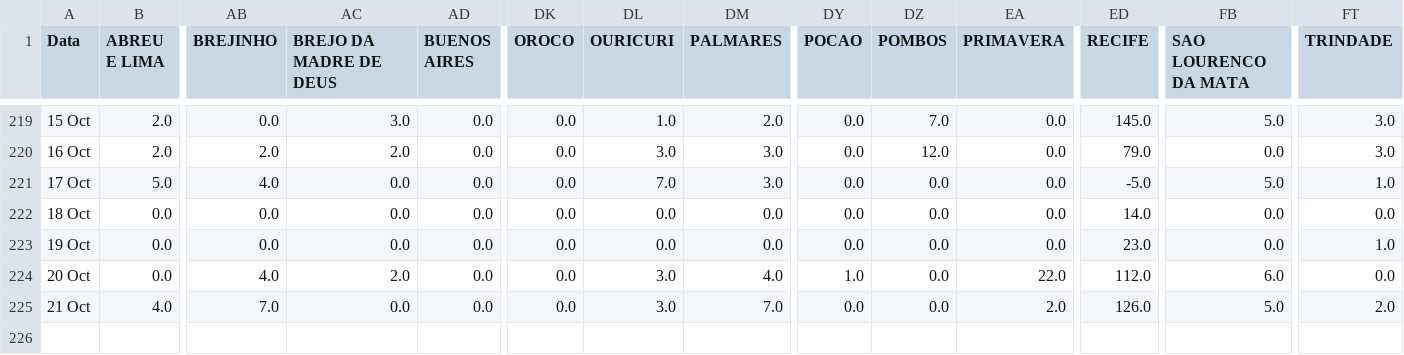
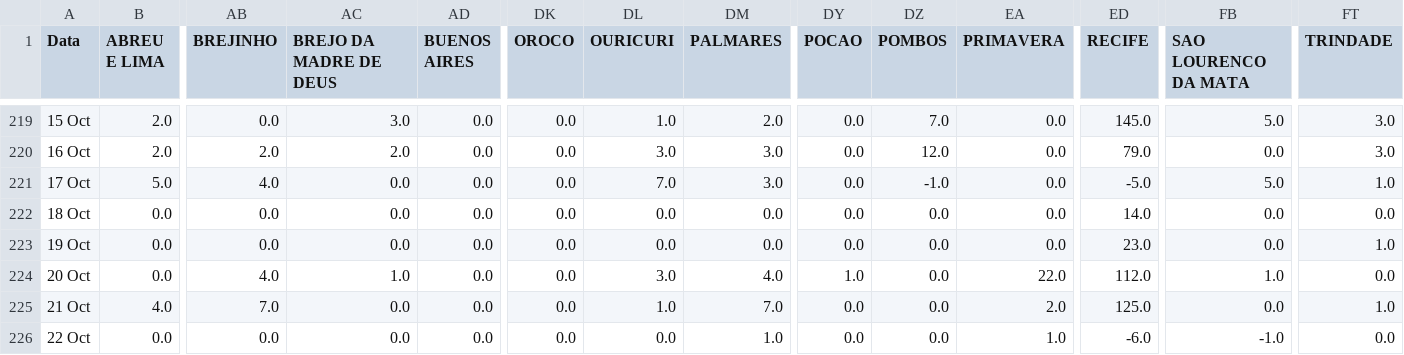
Before and after one commit to JTeodomiro/covid19PE, a CSV file: Novos_Casos/PE_Cidades_DATA_Leve_NOVOS_CASOS.csv, drawn as a sheet; only a part is shown, gaps mark what is left out; rows hold the shown columns only; the diff names each change by its address in the sheet, - before the commit and + after, or states it on an @@ line.

```diff
--- a/Novos_Casos/PE_Cidades_DATA_Leve_NOVOS_CASOS.csv
+++ b/Novos_Casos/PE_Cidades_DATA_Leve_NOVOS_CASOS.csv
-DZ221 (POMBOS): 0.0
+DZ221 (POMBOS): -1.0
-AC224 (BREJO DA MADRE DE DEUS): 2.0
+AC224 (BREJO DA MADRE DE DEUS): 1.0
-FB224 (SAO LOURENCO DA MATA): 6.0
+FB224 (SAO LOURENCO DA MATA): 1.0
-DL225 (OURICURI): 3.0
+DL225 (OURICURI): 1.0
-ED225 (RECIFE): 126.0
+ED225 (RECIFE): 125.0
-FB225 (SAO LOURENCO DA MATA): 5.0
+FB225 (SAO LOURENCO DA MATA): 0.0
-FT225 (TRINDADE): 2.0
+FT225 (TRINDADE): 1.0
+row 226: 22 Oct | 0.0 | 0.0 | 0.0 | 0.0 | 0.0 | 0.0 | 1.0 | 0.0 | 0.0 | 1.0 | -6.0 | -1.0 | 0.0
```
Also changed, not shown: Novos_Casos/Obitos_PE_Cidades_NOVOS_CASOS.csv, Novos_Casos/PE_Cidades_DATA_NOVOS_CASOS.csv, 1 other file.
